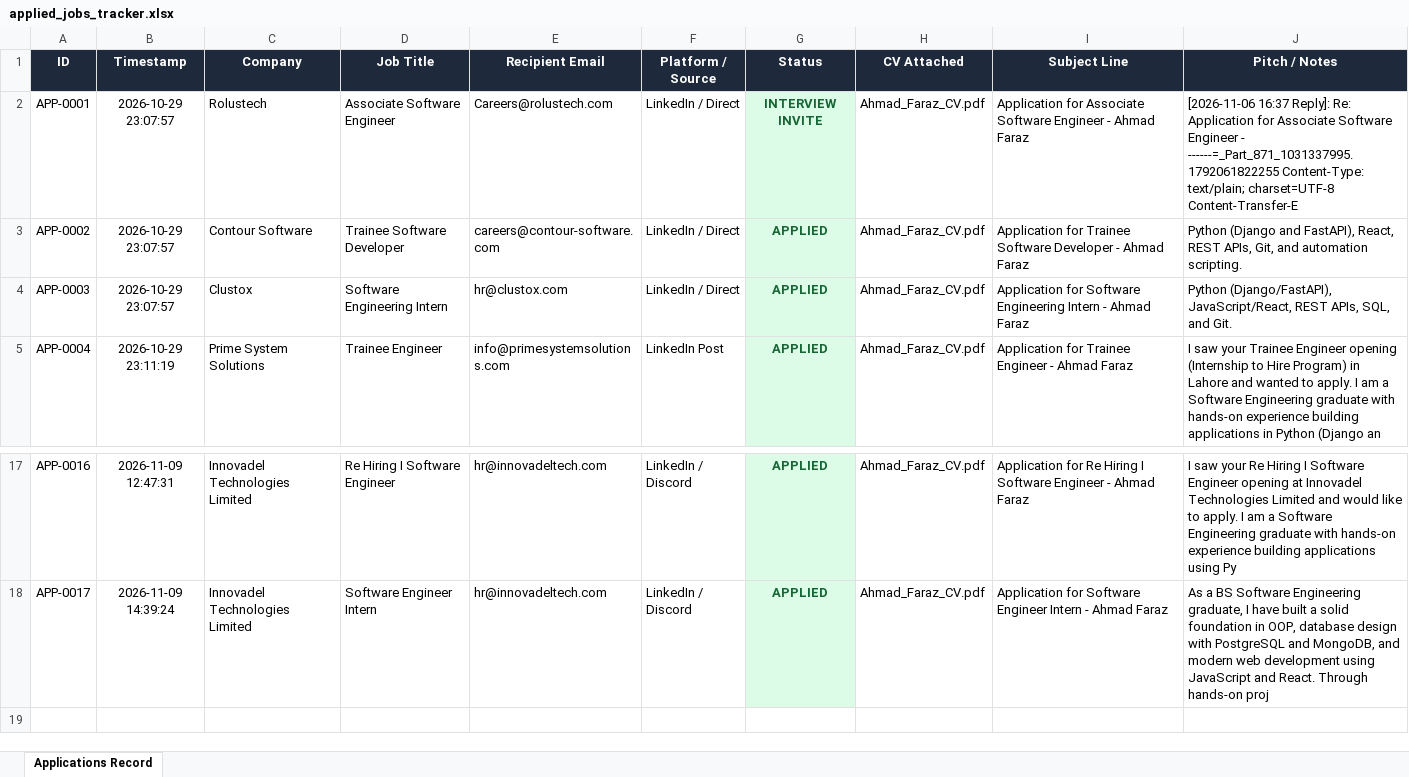
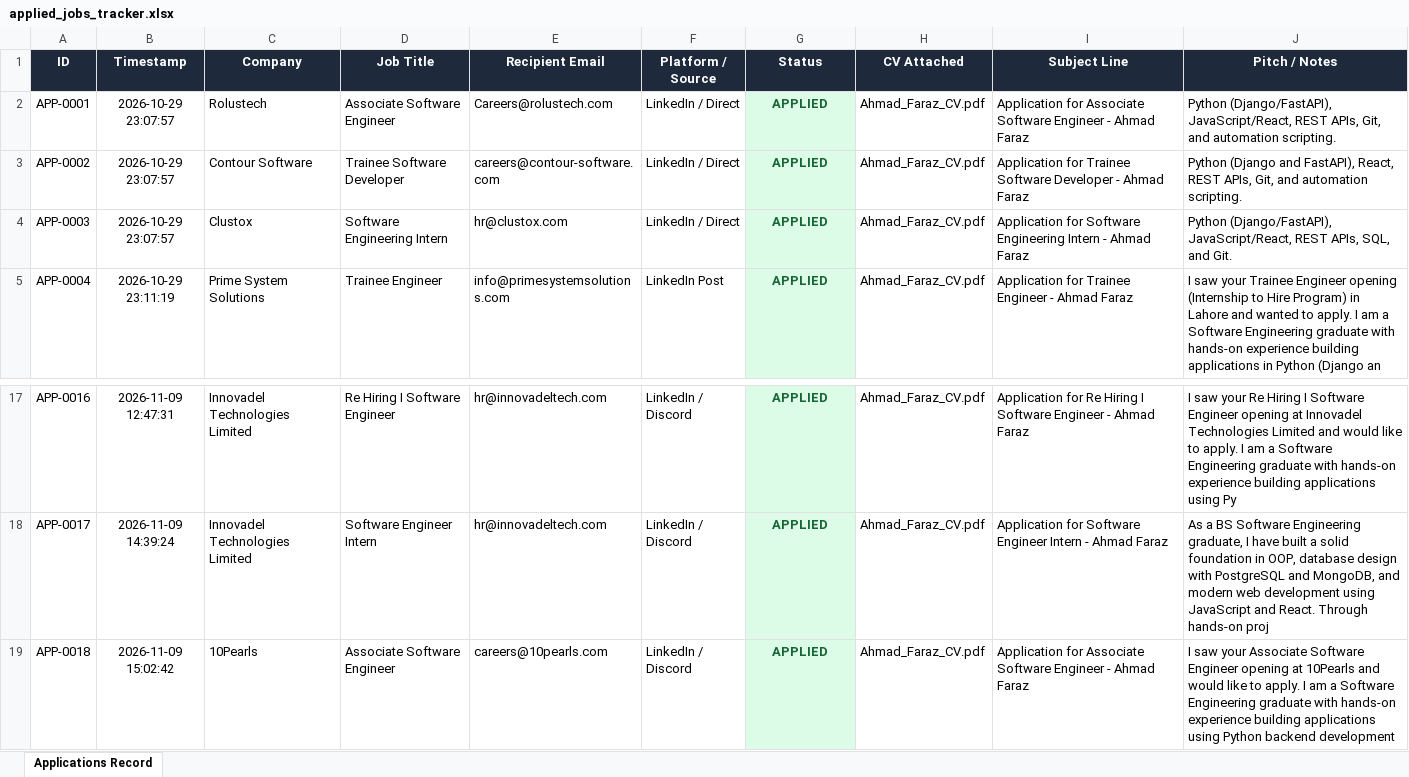
Before and after one commit to ahmadfaraz2/agentic-job-applier, an Excel workbook: data/applied_jobs_tracker.xlsx, sheet Applications Record, drawn as a sheet; only a part is shown, gaps mark what is left out; values as stored, in another font and other column widths than the file's, no borders; the diff names each change by its address in the sheet, - before the commit and + after, or states it on an @@ line.

Commit message:
fix(tracker): cleanly rebuild Excel and CSV application tracker with 18 records

```diff
--- a/data/applied_jobs_tracker.xlsx (sheet Applications Record)
+++ b/data/applied_jobs_tracker.xlsx (sheet Applications Record)
-G2 (Status): INTERVIEW INVITE
+G2 (Status): APPLIED
-J2 (Pitch / Notes): [2026-11-06 16:37 Reply]: Re: Application for Associate Software Engineer - ------=_Part_871_1031337995.1792061822255 Content-Type: text/plain; charset=UTF-8 Content-Transfer-E
+J2 (Pitch / Notes): Python (Django/FastAPI), JavaScript/React, REST APIs, Git, and automation scripting.
+row 19: APP-0018 | 2026-11-09 15:02:42 | 10Pearls | Associate Software Engineer | careers@10pearls.com | LinkedIn / Discord | APPLIED | Ahmad_Faraz_CV.pdf | Application for Associate Software Engineer - Ahmad Faraz | I saw your Associate Software Engineer opening at 10Pearls and would like to apply. I am a Software Engineering graduate with hands-on experience building applications using Python backend development
```
Also changed, not shown: 1 other file.
